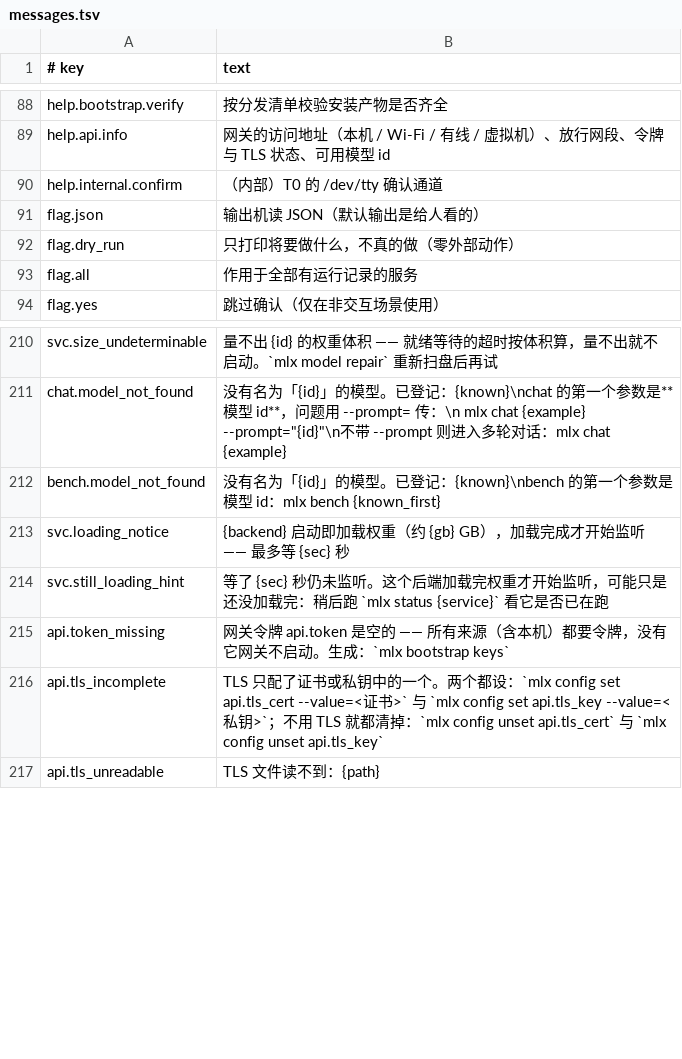
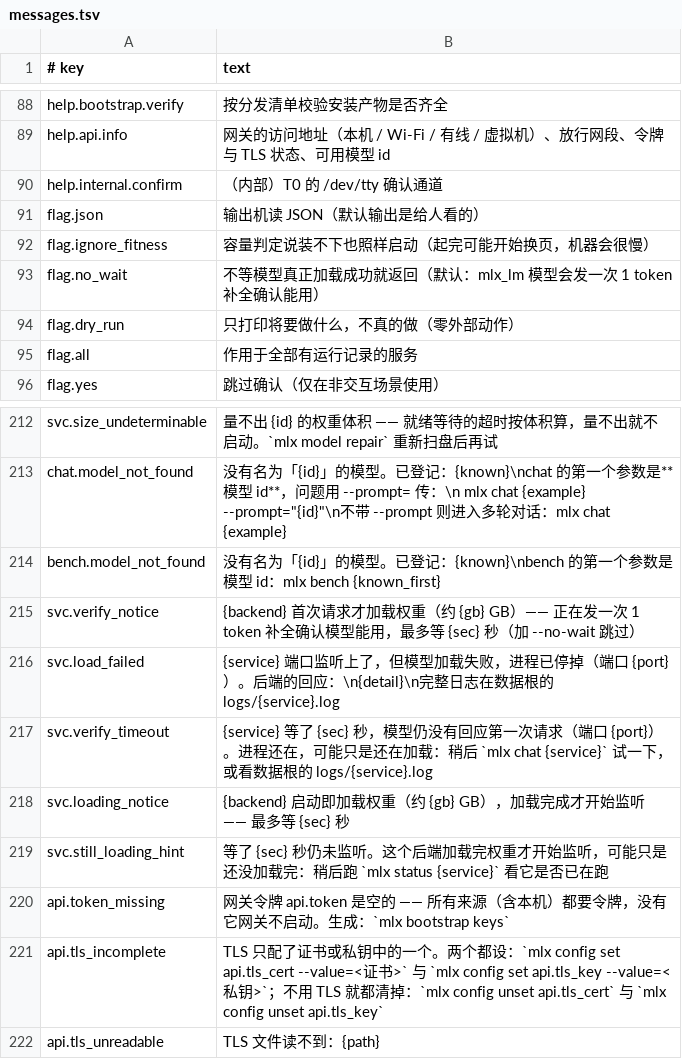
Before and after one commit to unixsec/mlx-tool, a TSV file: payload/share/messages.tsv, drawn as a sheet; only a part is shown, gaps mark what is left out; the diff names each change by its address in the sheet, - before the commit and + after, or states it on an @@ line.

Commit message:
feat(svc): mlx_lm 模型 up 时发一次 1 token 补全确认模型能用，加 --no-wait
- 端口归我们之后再发真实补全：后端明确报错 ⇒ 停掉进程，rc 10 svc.load_failed 附后端回应；
  等满（20 s + 每 GB 3 s，与 mlx_vlm 同）仍无回应 ⇒ rc 4 svc.verify_timeout，进程保留
- --no-wait 跳过验证；补上缺失的 --ignore-fitness 帮助文案

```diff
--- a/payload/share/messages.tsv
+++ b/payload/share/messages.tsv
+row 92: flag.ignore_fitness | 容量判定说装不下也照样启动（起完可能开始换页，机器会很慢）
+row 93: flag.no_wait | 不等模型真正加载成功就返回（默认：mlx_lm 模型会发一次 1 token 补全确认能用）
+row 215: svc.verify_notice | {backend} 首次请求才加载权重（约 {gb} GB）—— 正在发一次 1 token 补全确认模型能用，最多等 {sec} 秒（加 --no-wait 跳过）
+row 216: svc.load_failed | {service} 端口监听上了，但模型加载失败，进程已停掉（端口 {port}）。后端的回应：\n{detail}\n完整日志在数据根的 logs/{service}.log
+row 217: svc.verify_timeout | {service} 等了 {sec} 秒，模型仍没有回应第一次请求（端口 {port}）。进程还在，可能只是还在加载：稍后 `mlx chat {service}` 试一下，或看数据根的 logs/{service}.log
```
Also changed, not shown: payload/share/cli.tsv, 3 other files.
